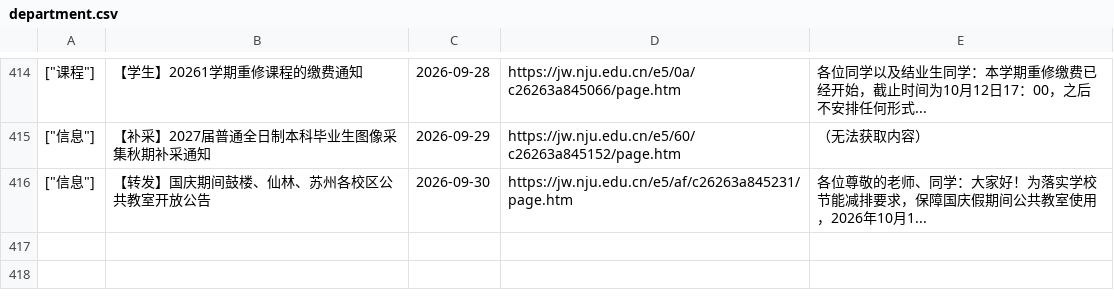
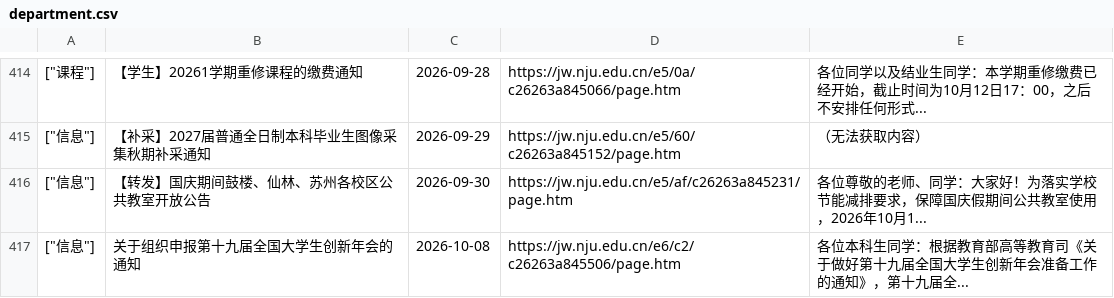
Before and after one commit to Chen-Rong-Zi/nju-jw, a CSV file: department.csv, drawn as a sheet; only a part is shown, gaps mark what is left out.

```diff
--- a/department.csv
+++ b/department.csv
@@ -416 +416,2 @@
 "[""信息""]"	【转发】国庆期间鼓楼、仙林、苏州各校区公共教室开放公告	2026-09-30	https://jw.nju.edu.cn/e5/af/c26263a845231/page.htm	各位尊敬的老师、同学：大家好！为落实学校节能减排要求，保障国庆假期间公共教室使用，2026年10月1...
+"[""信息""]"	关于组织申报第十九届全国大学生创新年会的通知	2026-10-08	https://jw.nju.edu.cn/e6/c2/c26263a845506/page.htm	各位本科生同学：根据教育部高等教育司《关于做好第十九届全国大学生创新年会准备工作的通知》，第十九届全...
```
Also changed, not shown: 1 other file.
